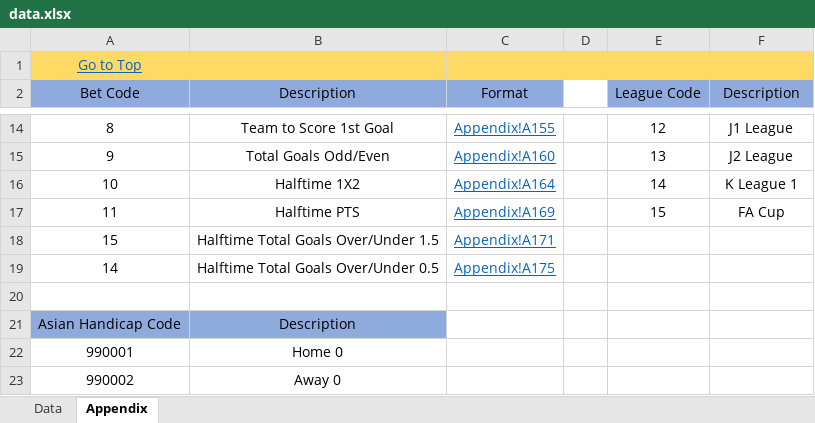
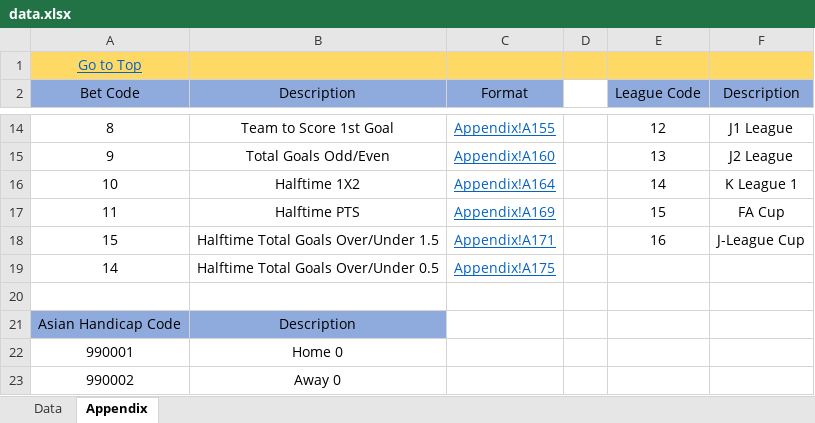
Before and after one commit to bqxy/singapore-pools-data-analysis, an Excel workbook: data.xlsx, sheet Appendix, drawn as a sheet; only a part is shown, gaps mark what is left out; values as stored, in another font and other column widths than the file's, no borders; the diff names each change by its address in the sheet, - before the commit and + after, or states it on an @@ line.

```diff
--- a/data.xlsx (sheet Appendix)
+++ b/data.xlsx (sheet Appendix)
-E18 (League Code): (empty)
+E18 (League Code): 16
-F18 (Description): (empty)
+F18 (Description): J-League Cup
```
Also changed, not shown: sheet Data.
